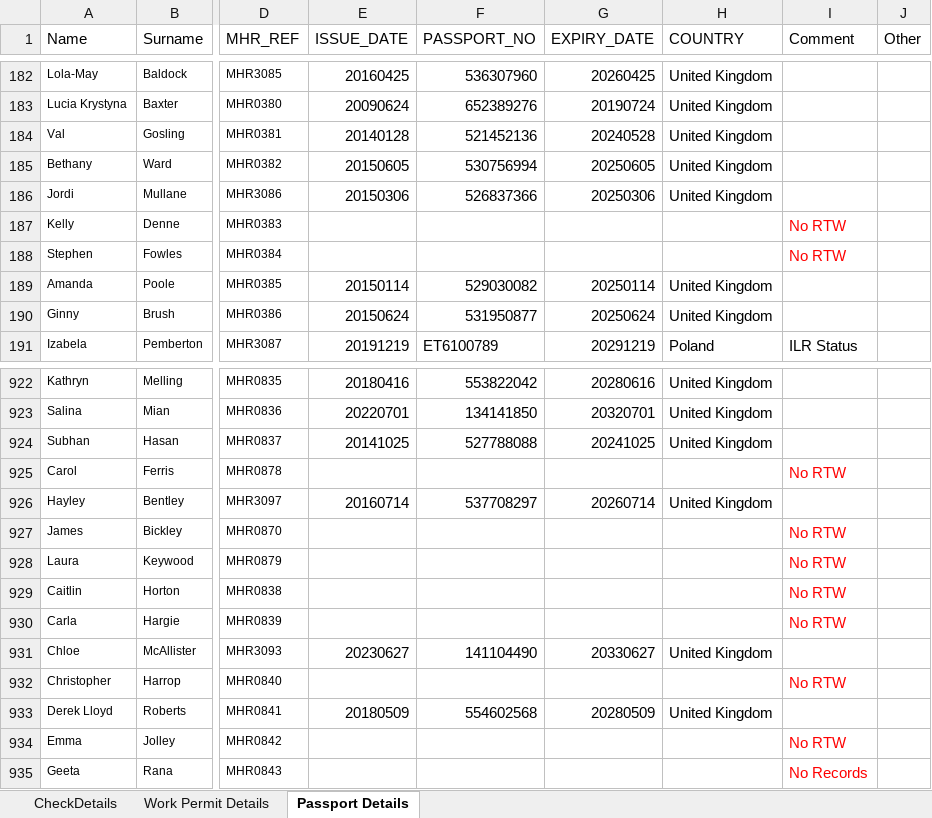
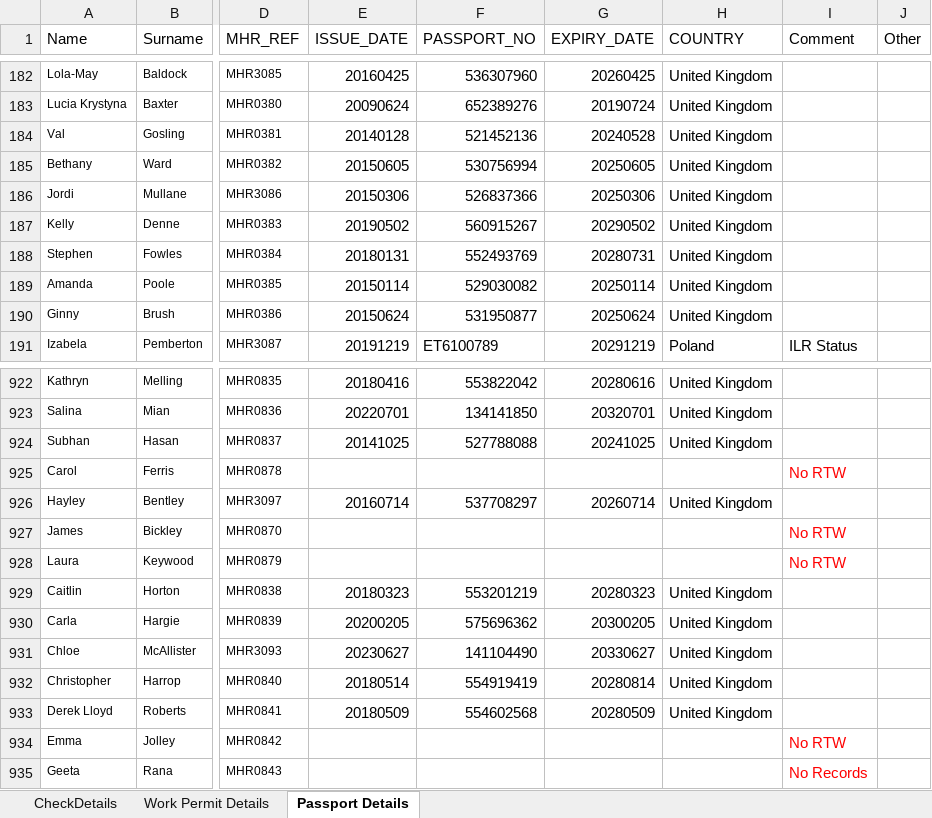
Before and after one commit to Dominion2068/Hak24, an Excel workbook: RTW.xlsx, sheet Passport Details, drawn as a sheet; only a part is shown, gaps mark what is left out; values as stored, in another font and other column widths than the file's, no borders; the diff names each change by its address in the sheet, - before the commit and + after, or states it on an @@ line.

Commit message:
Add files via upload

```diff
--- a/RTW.xlsx (sheet Passport Details)
+++ b/RTW.xlsx (sheet Passport Details)
-E187 (ISSUE_DATE): (empty)
+E187 (ISSUE_DATE): 20190502
-F187 (PASSPORT_NO): (empty)
+F187 (PASSPORT_NO): 560915267
-G187 (EXPIRY_DATE): (empty)
+G187 (EXPIRY_DATE): 20290502
-H187:H188 (COUNTRY): (empty)
+H187:H188 (COUNTRY): United Kingdom
-I187:I188 (Comment): No RTW
+I187:I188 (Comment): (empty)
-E188 (ISSUE_DATE): (empty)
+E188 (ISSUE_DATE): 20180131
-F188 (PASSPORT_NO): (empty)
+F188 (PASSPORT_NO): 552493769
-G188 (EXPIRY_DATE): (empty)
+G188 (EXPIRY_DATE): 20280731
-E929 (ISSUE_DATE): (empty)
+E929 (ISSUE_DATE): 20180323
-F929 (PASSPORT_NO): (empty)
+F929 (PASSPORT_NO): 553201219
-G929 (EXPIRY_DATE): (empty)
+G929 (EXPIRY_DATE): 20280323
-H929:H930 (COUNTRY): (empty)
+H929:H930 (COUNTRY): United Kingdom
-I929:I930 (Comment): No RTW
+I929:I930 (Comment): (empty)
-E930 (ISSUE_DATE): (empty)
+E930 (ISSUE_DATE): 20200205
-F930 (PASSPORT_NO): (empty)
+F930 (PASSPORT_NO): 575696362
-G930 (EXPIRY_DATE): (empty)
+G930 (EXPIRY_DATE): 20300205
-E932 (ISSUE_DATE): (empty)
+E932 (ISSUE_DATE): 20180514
-F932 (PASSPORT_NO): (empty)
+F932 (PASSPORT_NO): 554919419
-G932 (EXPIRY_DATE): (empty)
+G932 (EXPIRY_DATE): 20280814
-H932 (COUNTRY): (empty)
+H932 (COUNTRY): United Kingdom
-I932 (Comment): No RTW
+I932 (Comment): (empty)
```
